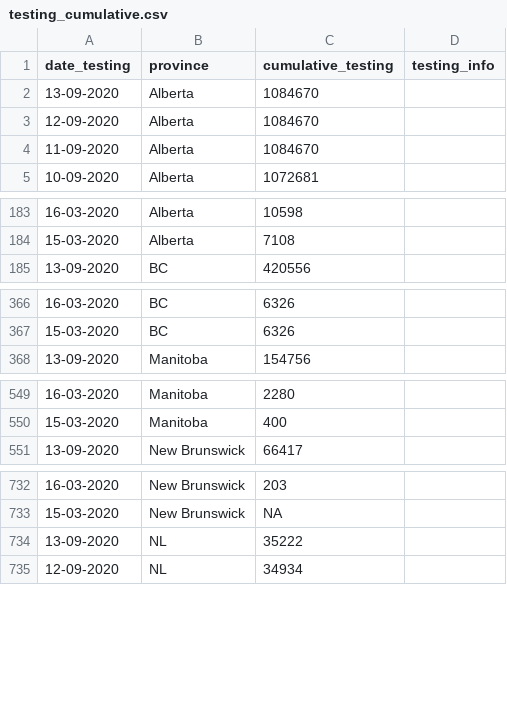
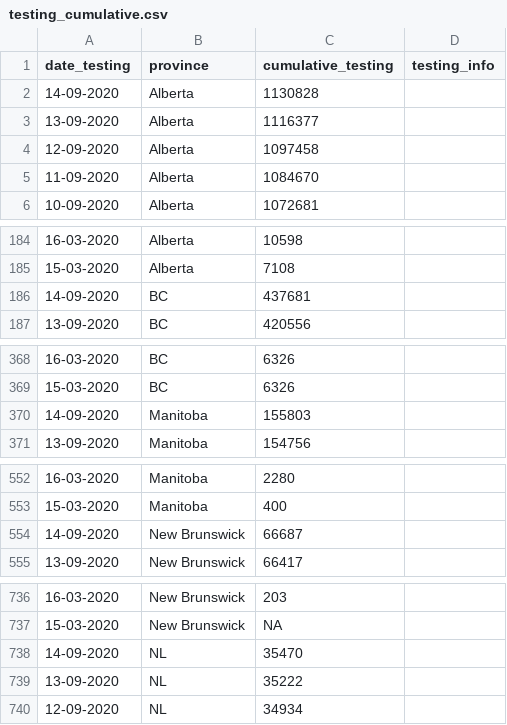
Before and after one commit to ccodwg/Covid19Canada, a CSV file: testing_cumulative.csv, drawn as a sheet; only a part is shown, gaps mark what is left out; the diff covers the shown part only.

```diff
--- a/testing_cumulative.csv
+++ b/testing_cumulative.csv
@@ -1,4 +1,5 @@
 "date_testing","province","cumulative_testing","testing_info"
-"13-09-2020","Alberta",1084670,""
-"12-09-2020","Alberta",1084670,""
+"14-09-2020","Alberta",1130828,""
+"13-09-2020","Alberta",1116377,""
+"12-09-2020","Alberta",1097458,""
 "11-09-2020","Alberta",1084670,""
@@ -184,2 +185,3 @@
 "15-03-2020","Alberta",7108,""
+"14-09-2020","BC",437681,""
 "13-09-2020","BC",420556,""
@@ -367,2 +369,3 @@
 "15-03-2020","BC",6326,""
+"14-09-2020","Manitoba",155803,""
 "13-09-2020","Manitoba",154756,""
@@ -550,2 +553,3 @@
 "15-03-2020","Manitoba",400,""
+"14-09-2020","New Brunswick",66687,""
 "13-09-2020","New Brunswick",66417,""
@@ -733,2 +737,3 @@
 "15-03-2020","New Brunswick",NA,""
+"14-09-2020","NL",35470,""
 "13-09-2020","NL",35222,""
```
Also changed, not shown: 8 added rows elsewhere in this file, timeseries_hr/mortality_timeseries_hr.csv, timeseries_prov/active_timeseries_prov.csv, 13 other files.
